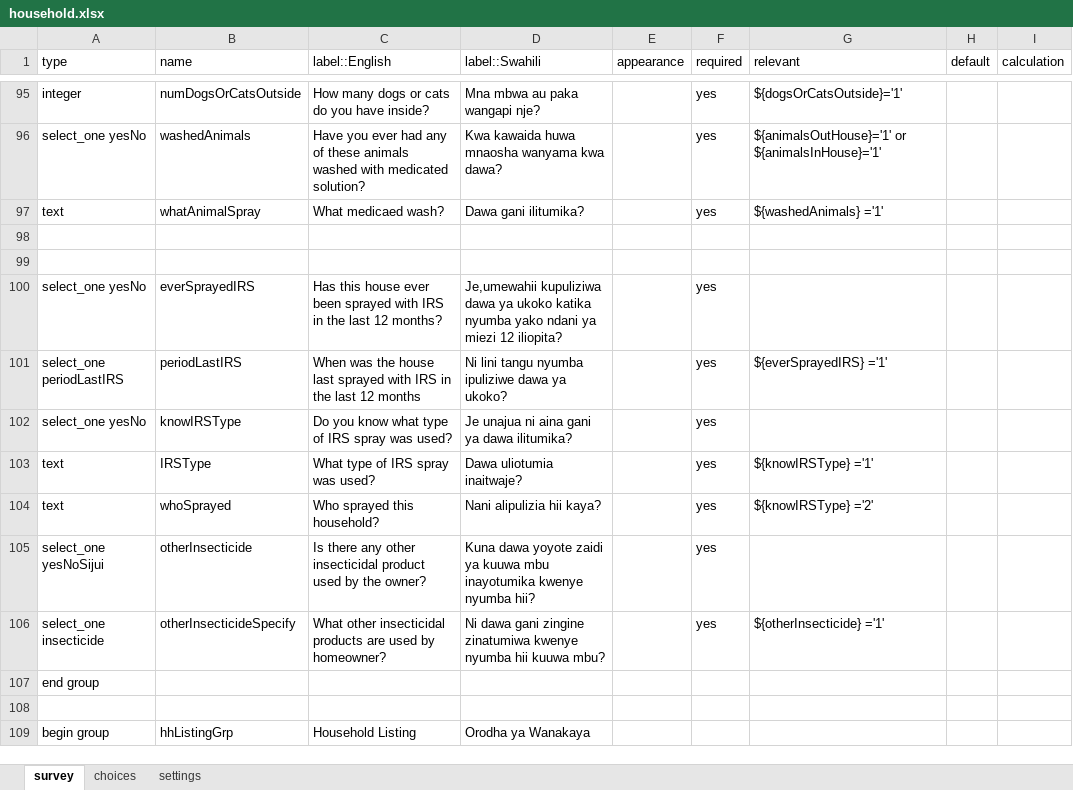
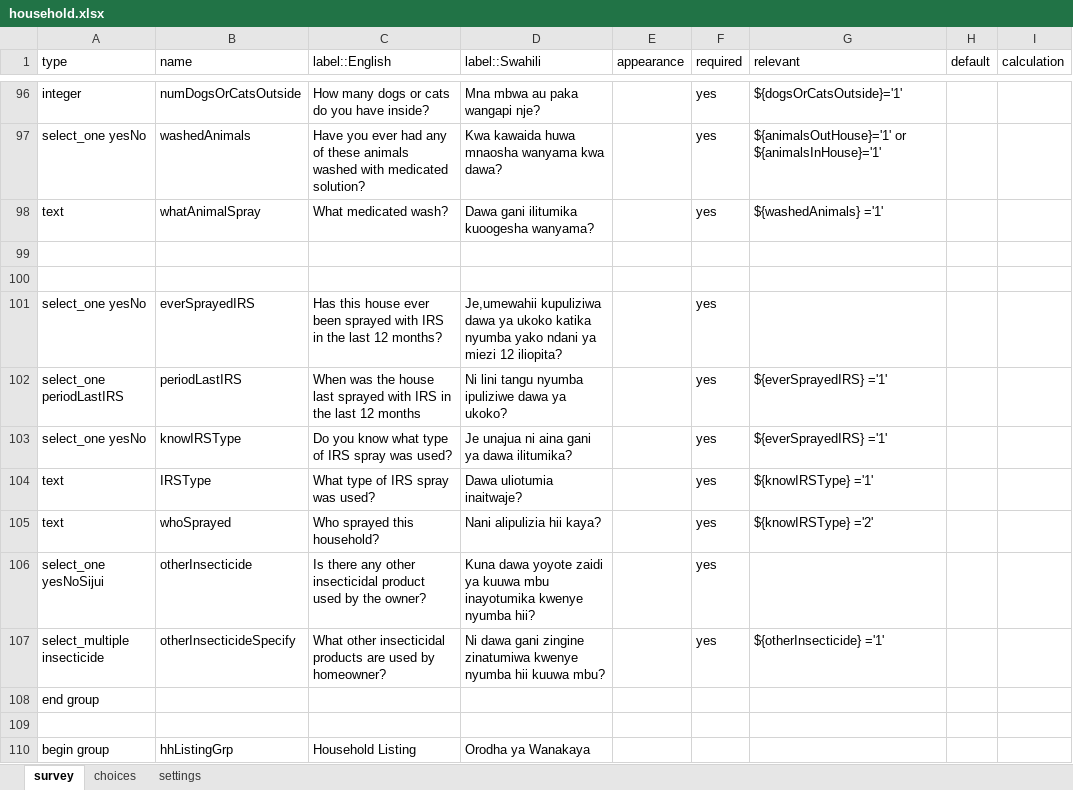
Before and after one commit to kilimba/IHI-Projects, an Excel workbook: ACOBISREM/odk forms/Household Survey/ODK Form/household.xlsx, sheet survey, drawn as a sheet; only a part is shown, gaps mark what is left out; values as stored, in another font and other column widths than the file's, no borders; addresses are those after the commit; the diff covers the shown part only; the diff names each change by its address in the sheet, - before the commit and + after, or states it on an @@ line.

Commit message:
latest working household survey

```diff
--- a/ACOBISREM/odk forms/Household Survey/ODK Form/household.xlsx (sheet survey)
+++ b/ACOBISREM/odk forms/Household Survey/ODK Form/household.xlsx (sheet survey)
-C98 (label::English): What medicaed wash?
+C98 (label::English): What medicated wash?
-D98 (label::Swahili): Dawa gani ilitumika?
+D98 (label::Swahili): Dawa gani ilitumika kuoogesha wanyama?
-G103 (relevant): (empty)
+G103 (relevant): ${everSprayedIRS} ='1'
-A107 (type): select_one insecticide
+A107 (type): select_multiple insecticide
```
Also changed, not shown: 8 added rows and 37 edited cells elsewhere in this sheet, sheet choices, sheet settings, 4 other files.
